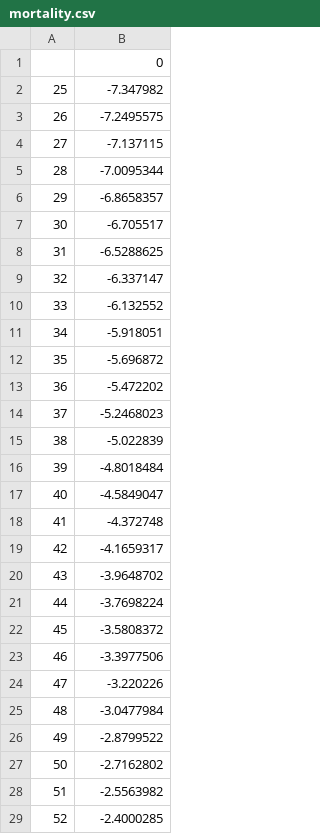
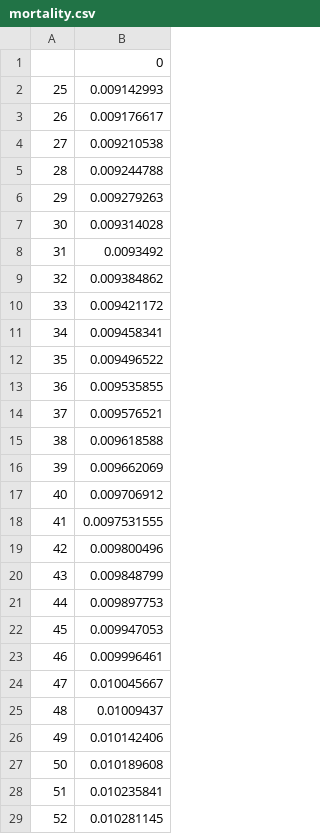
Before and after one commit to JackBrandt/NeuralNetLifeInsurance, a CSV file: mortality.csv, drawn as a sheet; only a part is shown; the diff covers the shown part only.

```diff
--- a/mortality.csv
+++ b/mortality.csv
@@ -1,29 +1,29 @@
 ,0
-25,-7.347982
-26,-7.2495575
-27,-7.137115
-28,-7.0095344
-29,-6.8658357
-30,-6.705517
-31,-6.5288625
-32,-6.337147
-33,-6.132552
-34,-5.918051
-35,-5.696872
-36,-5.472202
-37,-5.2468023
-38,-5.022839
-39,-4.8018484
-40,-4.5849047
-41,-4.372748
-42,-4.1659317
-43,-3.9648702
-44,-3.7698224
-45,-3.5808372
-46,-3.3977506
-47,-3.220226
-48,-3.0477984
-49,-2.8799522
-50,-2.7162802
-51,-2.5563982
-52,-2.4000285
+25,0.009142993
+26,0.009176617
+27,0.009210538
+28,0.009244788
+29,0.009279263
+30,0.009314028
+31,0.0093492
+32,0.009384862
+33,0.009421172
+34,0.009458341
+35,0.009496522
+36,0.009535855
+37,0.009576521
+38,0.009618588
+39,0.009662069
+40,0.009706912
+41,0.0097531555
+42,0.009800496
+43,0.009848799
+44,0.009897753
+45,0.009947053
+46,0.009996461
+47,0.010045667
+48,0.01009437
+49,0.010142406
+50,0.010189608
+51,0.010235841
+52,0.010281145
```
Also changed, not shown: 68 edited cells elsewhere in this file, 3 other files.
